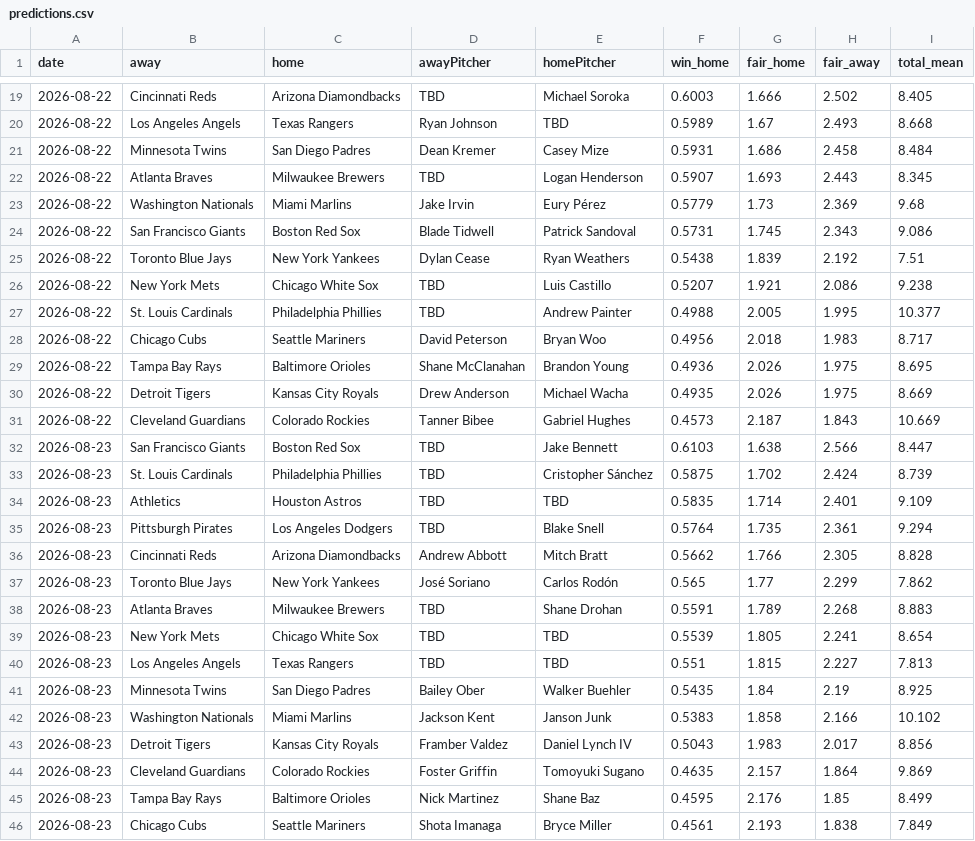
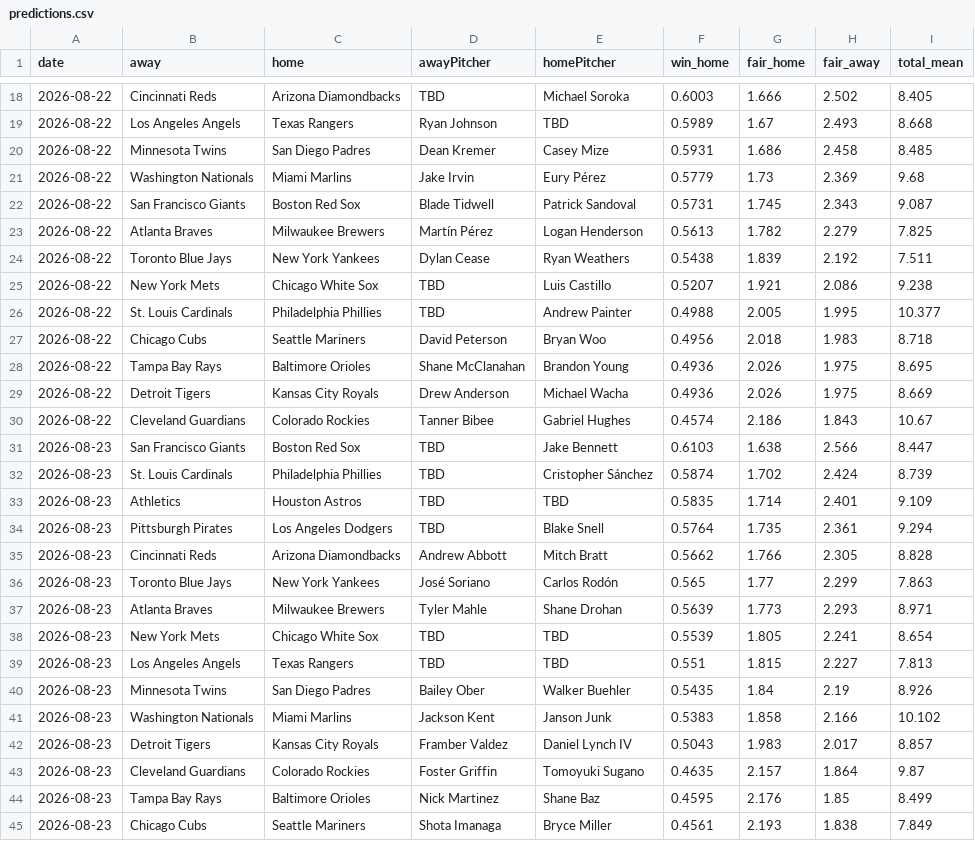
Before and after one commit to DanielTomaro13/MLB-Modelling, a CSV file: reports/predictions.csv, drawn as a sheet; only a part is shown, gaps mark what is left out; the diff covers the shown part only.

```diff
--- a/reports/predictions.csv
+++ b/reports/predictions.csv
@@ -20,15 +19,15 @@ date,away,home,awayPitcher,homePitcher,win_home,fair_home,fair_away,total_mean
 2026-08-22,Los Angeles Angels,Texas Rangers,Ryan Johnson,TBD,0.5989,1.67,2.493,8.668
-2026-08-22,Minnesota Twins,San Diego Padres,Dean Kremer,Casey Mize,0.5931,1.686,2.458,8.484
-2026-08-22,Atlanta Braves,Milwaukee Brewers,TBD,Logan Henderson,0.5907,1.693,2.443,8.345
+2026-08-22,Minnesota Twins,San Diego Padres,Dean Kremer,Casey Mize,0.5931,1.686,2.458,8.485
 2026-08-22,Washington Nationals,Miami Marlins,Jake Irvin,Eury Pérez,0.5779,1.73,2.369,9.68
-2026-08-22,San Francisco Giants,Boston Red Sox,Blade Tidwell,Patrick Sandoval,0.5731,1.745,2.343,9.086
-2026-08-22,Toronto Blue Jays,New York Yankees,Dylan Cease,Ryan Weathers,0.5438,1.839,2.192,7.51
+2026-08-22,San Francisco Giants,Boston Red Sox,Blade Tidwell,Patrick Sandoval,0.5731,1.745,2.343,9.087
+2026-08-22,Atlanta Braves,Milwaukee Brewers,Martín Pérez,Logan Henderson,0.5613,1.782,2.279,7.825
+2026-08-22,Toronto Blue Jays,New York Yankees,Dylan Cease,Ryan Weathers,0.5438,1.839,2.192,7.511
 2026-08-22,New York Mets,Chicago White Sox,TBD,Luis Castillo,0.5207,1.921,2.086,9.238
 2026-08-22,St. Louis Cardinals,Philadelphia Phillies,TBD,Andrew Painter,0.4988,2.005,1.995,10.377
-2026-08-22,Chicago Cubs,Seattle Mariners,David Peterson,Bryan Woo,0.4956,2.018,1.983,8.717
+2026-08-22,Chicago Cubs,Seattle Mariners,David Peterson,Bryan Woo,0.4956,2.018,1.983,8.718
 2026-08-22,Tampa Bay Rays,Baltimore Orioles,Shane McClanahan,Brandon Young,0.4936,2.026,1.975,8.695
-2026-08-22,Detroit Tigers,Kansas City Royals,Drew Anderson,Michael Wacha,0.4935,2.026,1.975,8.669
-2026-08-22,Cleveland Guardians,Colorado Rockies,Tanner Bibee,Gabriel Hughes,0.4573,2.187,1.843,10.669
+2026-08-22,Detroit Tigers,Kansas City Royals,Drew Anderson,Michael Wacha,0.4936,2.026,1.975,8.669
+2026-08-22,Cleveland Guardians,Colorado Rockies,Tanner Bibee,Gabriel Hughes,0.4574,2.186,1.843,10.67
 2026-08-23,San Francisco Giants,Boston Red Sox,TBD,Jake Bennett,0.6103,1.638,2.566,8.447
-2026-08-23,St. Louis Cardinals,Philadelphia Phillies,TBD,Cristopher Sánchez,0.5875,1.702,2.424,8.739
+2026-08-23,St. Louis Cardinals,Philadelphia Phillies,TBD,Cristopher Sánchez,0.5874,1.702,2.424,8.739
 2026-08-23,Athletics,Houston Astros,TBD,TBD,0.5835,1.714,2.401,9.109
@@ -36,10 +35,10 @@ date,away,home,awayPitcher,homePitcher,win_home,fair_home,fair_away,total_mean
 2026-08-23,Cincinnati Reds,Arizona Diamondbacks,Andrew Abbott,Mitch Bratt,0.5662,1.766,2.305,8.828
-2026-08-23,Toronto Blue Jays,New York Yankees,José Soriano,Carlos Rodón,0.565,1.77,2.299,7.862
-2026-08-23,Atlanta Braves,Milwaukee Brewers,TBD,Shane Drohan,0.5591,1.789,2.268,8.883
+2026-08-23,Toronto Blue Jays,New York Yankees,José Soriano,Carlos Rodón,0.565,1.77,2.299,7.863
+2026-08-23,Atlanta Braves,Milwaukee Brewers,Tyler Mahle,Shane Drohan,0.5639,1.773,2.293,8.971
 2026-08-23,New York Mets,Chicago White Sox,TBD,TBD,0.5539,1.805,2.241,8.654
 2026-08-23,Los Angeles Angels,Texas Rangers,TBD,TBD,0.551,1.815,2.227,7.813
-2026-08-23,Minnesota Twins,San Diego Padres,Bailey Ober,Walker Buehler,0.5435,1.84,2.19,8.925
+2026-08-23,Minnesota Twins,San Diego Padres,Bailey Ober,Walker Buehler,0.5435,1.84,2.19,8.926
 2026-08-23,Washington Nationals,Miami Marlins,Jackson Kent,Janson Junk,0.5383,1.858,2.166,10.102
-2026-08-23,Detroit Tigers,Kansas City Royals,Framber Valdez,Daniel Lynch IV,0.5043,1.983,2.017,8.856
-2026-08-23,Cleveland Guardians,Colorado Rockies,Foster Griffin,Tomoyuki Sugano,0.4635,2.157,1.864,9.869
+2026-08-23,Detroit Tigers,Kansas City Royals,Framber Valdez,Daniel Lynch IV,0.5043,1.983,2.017,8.857
+2026-08-23,Cleveland Guardians,Colorado Rockies,Foster Griffin,Tomoyuki Sugano,0.4635,2.157,1.864,9.87
 2026-08-23,Tampa Bay Rays,Baltimore Orioles,Nick Martinez,Shane Baz,0.4595,2.176,1.85,8.499
```
Also changed, not shown: 1 added row, 2 removed rows and 2 edited cells elsewhere in this file, data/fixtures.csv, 3 other files.
